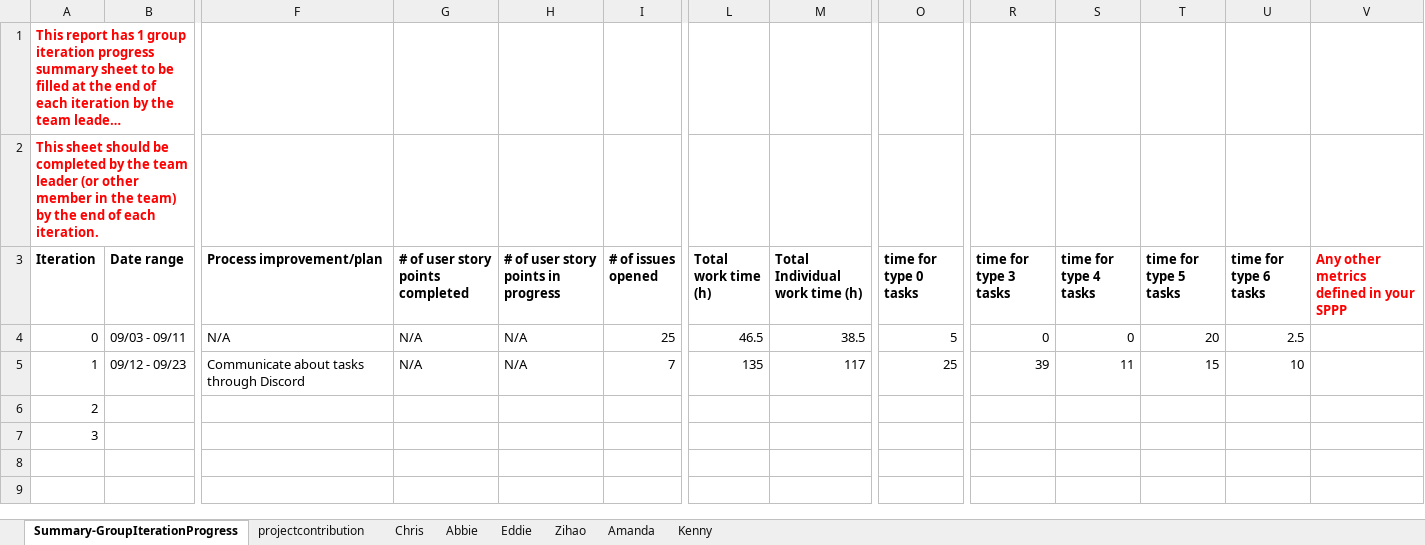
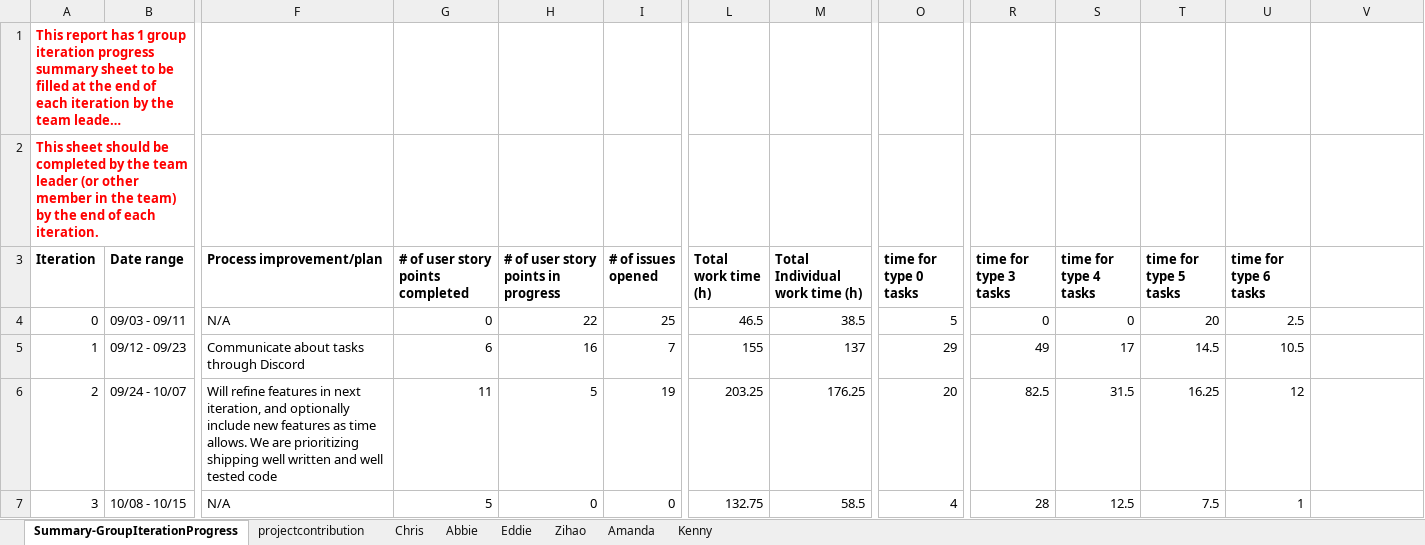
Before and after one commit to totallynotcory/CS763-Project, an Excel workbook: doc/CS673_ProgressReport_team3.xlsx, sheet Summary-GroupIterationProgress, drawn as a sheet; only a part is shown, gaps mark what is left out; long unchanged cells end in …; values as stored, in another font and other column widths than the file's, no borders; charts and pictures not drawn; removed rows and columns are numbered as before the commit, all else as after; rows hold the shown columns only; the diff names each change by its address in the sheet, - before the commit and + after, or states it on an @@ line.

Commit message:
Iteration 3 Docs

```diff
--- a/doc/CS673_ProgressReport_team3.xlsx (sheet Summary-GroupIterationProgress)
+++ b/doc/CS673_ProgressReport_team3.xlsx (sheet Summary-GroupIterationProgress)
-V3: Any other metrics defined in your SPPP
+V3: (empty)
-G4 (# of user story points completed): N/A
+G4 (# of user story points completed): 0
-H4: N/A
+H4: 22
-G5 (# of user story points completed): N/A
+G5 (# of user story points completed): 6
-H5: N/A
+H5: 16
-L5 (Total work time (h)): 135
+L5 (Total work time (h)): 155
-M5 (Total Individual work time (h)): 117
+M5 (Total Individual work time (h)): 137
-O5 (time for type 0 tasks): 25
+O5 (time for type 0 tasks): 29
-R5 (time for type 3 tasks): 39
+R5 (time for type 3 tasks): 49
-S5 (time for type 4 tasks): 11
+S5 (time for type 4 tasks): 17
-T5 (time for type 5 tasks): 15
+T5 (time for type 5 tasks): 14.5
-U5 (time for type 6 tasks): 10
+U5 (time for type 6 tasks): 10.5
-row 6: 2
-row 7: 3
+row 6: 2 | 09/24 - 10/07 | Will refine features in next iteration, and optionally include new features as time allows. We are prioritizing shipping well written and well tested code | 11 | 5 | 19 | 203.25 | 176.25 | 20 | 82.5 | 31.5 | 16.25 | 12
+row 7: 3 | 10/08 - 10/15 | N/A | 5 | 0 | 0 | 132.75 | 58.5 | 4 | 28 | 12.5 | 7.5 | 1
```
Also changed, not shown: sheet Chris, sheet Amanda, sheet Kenny, sheet projectcontribution, sheet Zihao, sheet Abbie, 1 more sheet, formulas that keep their value, doc/CS673_SPPP_RiskManagement_team3.xlsx, 6 other files.
